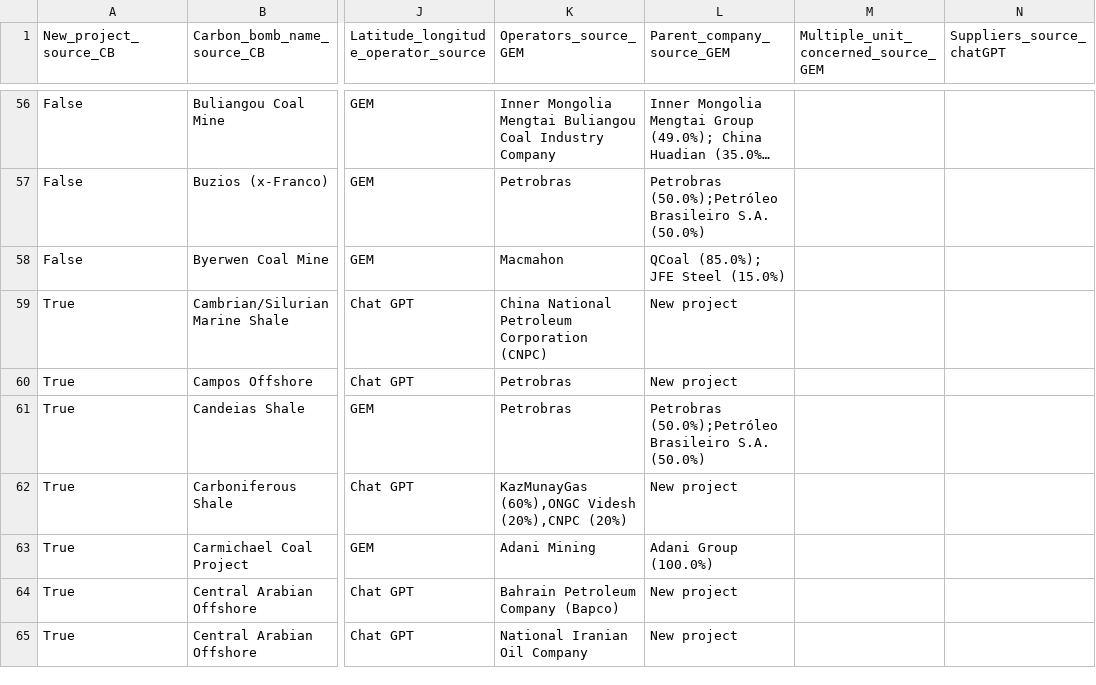
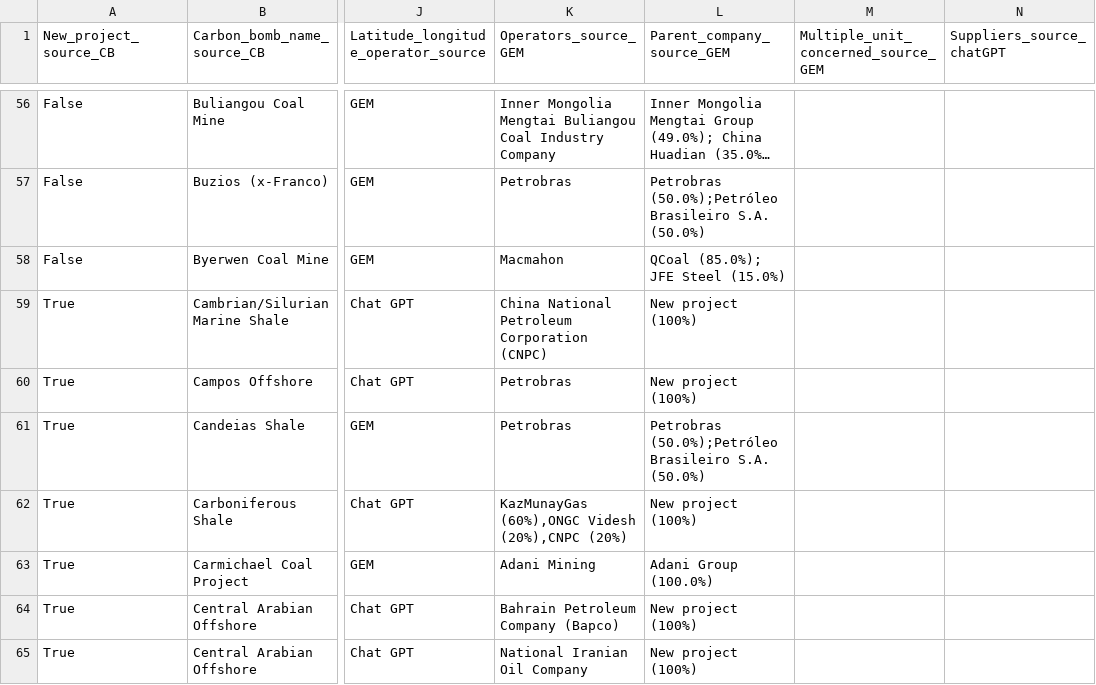
Before and after one commit to dataforgoodfr/CarbonBombs, a CSV file: data_cleaned/carbon_bombs_informations.csv, drawn as a sheet; only a part is shown, gaps mark what is left out; long unchanged cells end in …; the diff covers the shown part only; the diff names each change by its address in the sheet, - before the commit and + after, or states it on an @@ line.

Commit message:
doc: Data updated on 05/05/2023

```diff
--- a/data_cleaned/carbon_bombs_informations.csv
+++ b/data_cleaned/carbon_bombs_informations.csv
-L59:L60 (Parent_company_source_GEM): New project
+L59:L60 (Parent_company_source_GEM): New project (100%)
-L62 (Parent_company_source_GEM): New project
+L62 (Parent_company_source_GEM): New project (100%)
-L64:L65 (Parent_company_source_GEM): New project
+L64:L65 (Parent_company_source_GEM): New project (100%)
```
Also changed, not shown: 57 edited cells elsewhere in this file, data_cleaned/bank_informations.csv, data_cleaned/company_informations.csv.
